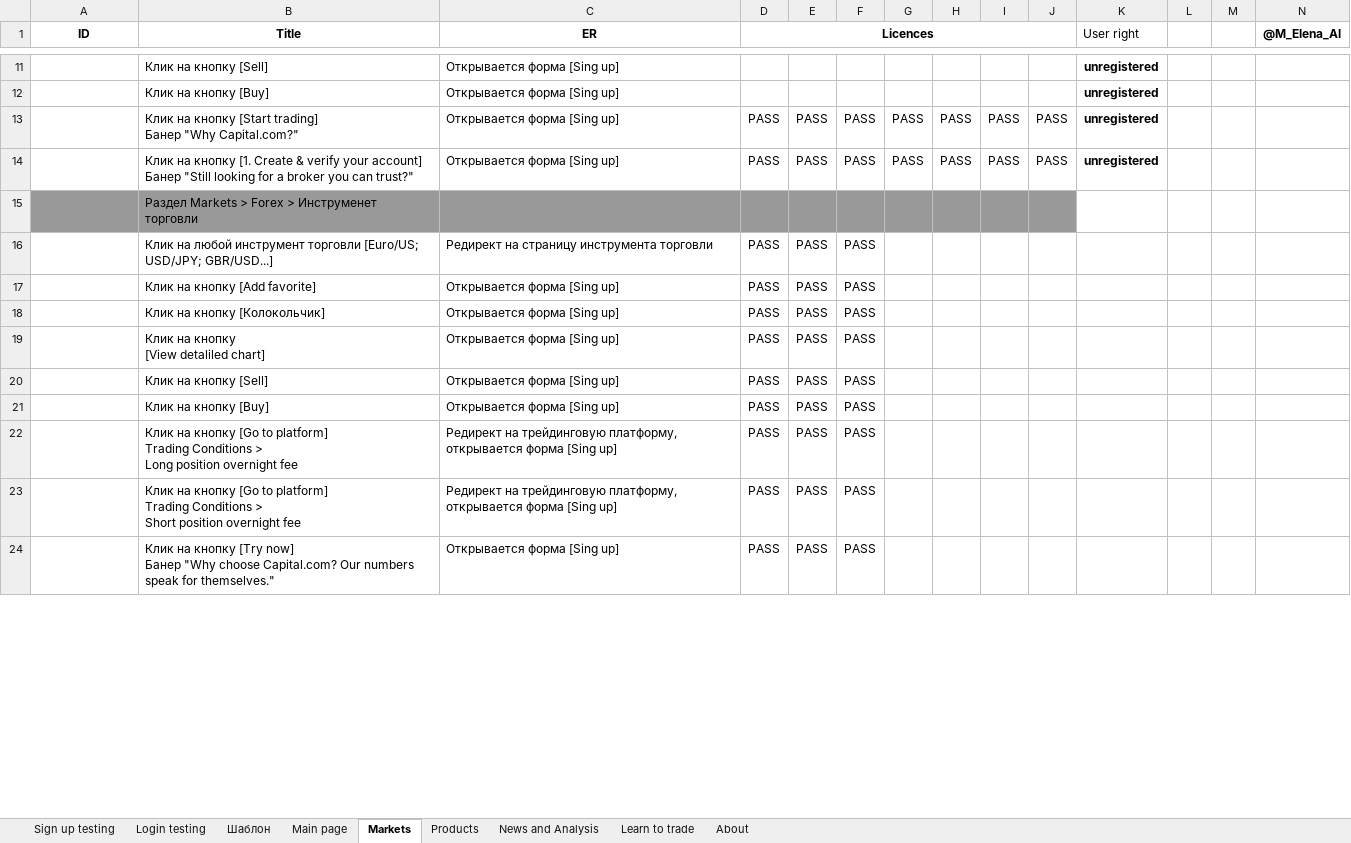
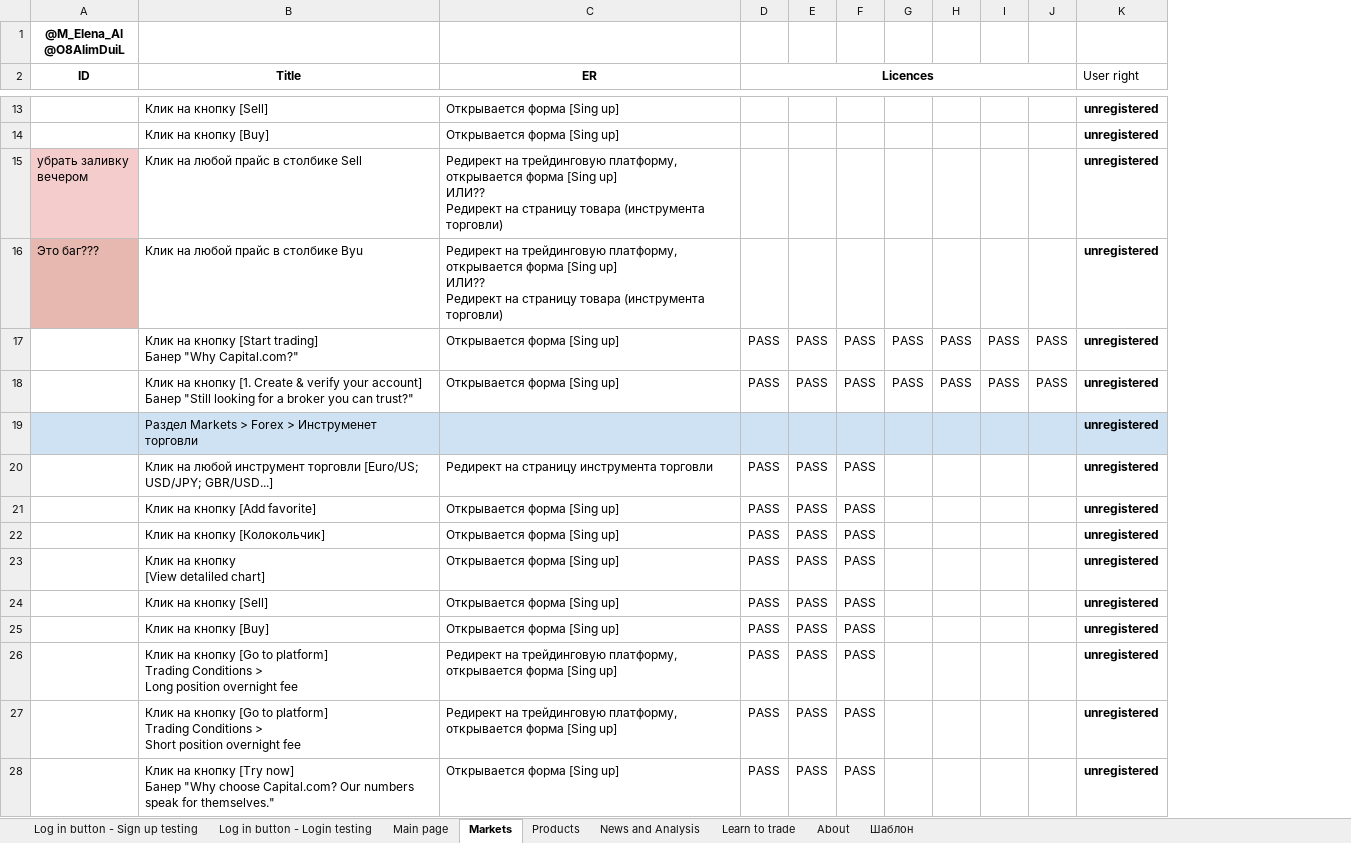
Before and after one commit to Ayrat-S/33_group_practice, an Excel workbook: Смоук_Capital_на_локали_EN/Чек-лист Capital.xlsx, sheet Markets, drawn as a sheet; only a part is shown, gaps mark what is left out; values as stored, in another font and other column widths than the file's, no borders; charts and pictures and conditional formats not drawn; removed rows and columns are numbered as before the commit, all else as after; ↵ is a line break in a cell; the diff covers the shown part only; the diff names each change by its address in the sheet, - before the commit and + after, or states it on an @@ line.

```diff
--- a/Смоук_Capital_на_локали_EN/Чек-лист Capital.xlsx (sheet Markets)
+++ b/Смоук_Capital_на_локали_EN/Чек-лист Capital.xlsx (sheet Markets)
-sheet tab: Sign up testing
+sheet tab: Log in button - Sign up testing
-sheet tab: Login testing
+sheet tab: Log in button - Login testing
@@ sheet tab order changed: Log in button - Sign up testing | Log in button - Login testing | Main page | Markets | Products | News and Analysis | Learn to trade | About | Шаблон @@
-column L, empty
-column M, empty
-column N (@M_Elena_Al), empty
+row 1: @M_Elena_Al ↵ @O8AlimDuiL
+row 15: убрать заливку ↵ вечером | Клик на любой прайс в столбике Sell | Редирект на трейдинговую платформу, открывается форма [Sing up] ↵ ИЛИ?? ↵ Редирект на страницу товара (инструмента торговли) |  |  |  |  |  |  |  | unregistered
+row 16: Это баг??? | Клик на любой прайс в столбике Byu | Редирект на трейдинговую платформу, открывается форма [Sing up] ↵ ИЛИ?? ↵ Редирект на страницу товара (инструмента торговли) |  |  |  |  |  |  |  | unregistered
-A19:J19 fill: #999999
+A19:J19 fill: #CFE2F3
-K19:K28 (User right): (empty)
+K19:K28 (User right): unregistered
-K19 fill: none
+K19 fill: #CFE2F3
```
Also changed, not shown: other rows of this sheet, sheet Log in button - Sign up testing, sheet Learn to trade, sheet News and Analysis, sheet Main page, sheet About, sheet Products, 2 more sheets, charts or pictures.
